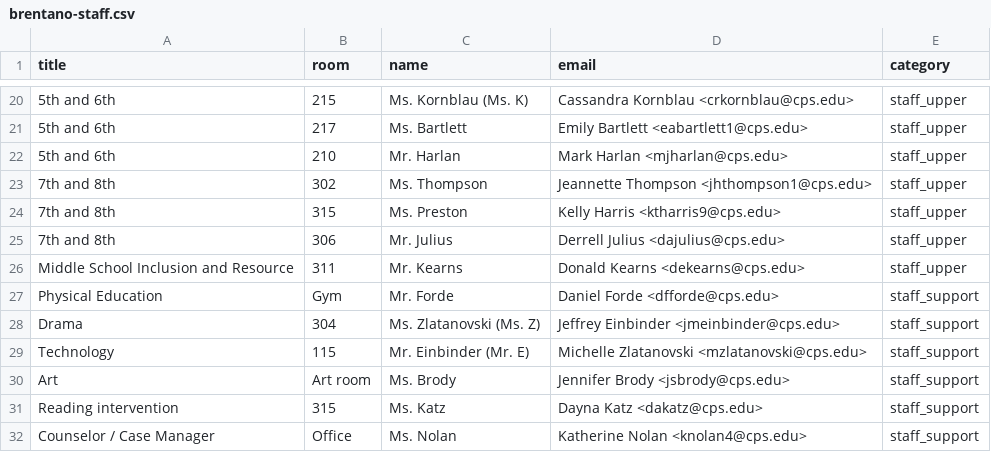
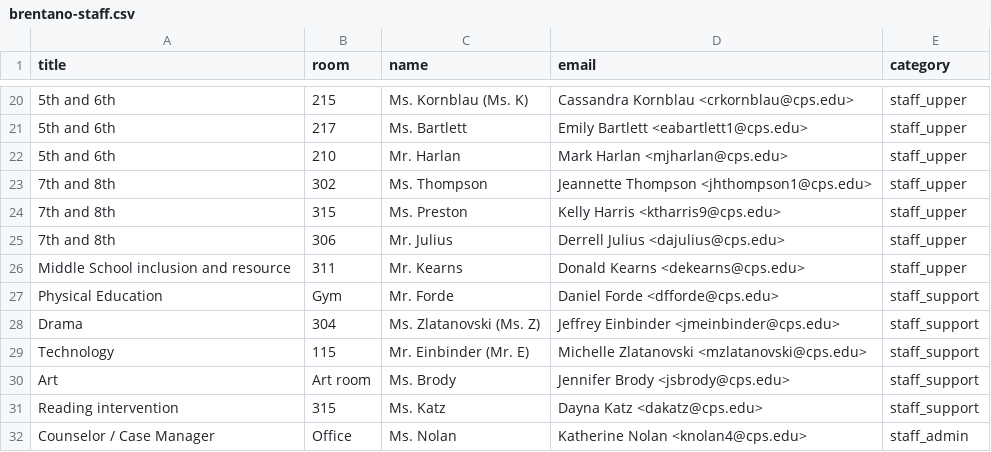
Before and after one commit to brentano-elementary/brentano-website, a CSV file: documents/brentano-staff.csv, drawn as a sheet; only a part is shown, gaps mark what is left out.

Commit message:
staff updates

```diff
--- a/documents/brentano-staff.csv
+++ b/documents/brentano-staff.csv
@@ -25,3 +25,3 @@
 "7th and 8th",306,"Mr. Julius","Derrell Julius <dajulius@cps.edu>","staff_upper"
-"Middle School Inclusion and Resource",311,"Mr. Kearns","Donald Kearns <dekearns@cps.edu>","staff_upper"
+"Middle School inclusion and resource",311,"Mr. Kearns","Donald Kearns <dekearns@cps.edu>","staff_upper"
 "Physical Education","Gym","Mr. Forde","Daniel Forde <dfforde@cps.edu>","staff_support"
@@ -31,2 +31,2 @@
 "Reading intervention",315,"Ms. Katz","Dayna Katz <dakatz@cps.edu>","staff_support"
-"Counselor / Case Manager","Office","Ms. Nolan","Katherine Nolan <knolan4@cps.edu>","staff_support"
+"Counselor / Case Manager","Office","Ms. Nolan","Katherine Nolan <knolan4@cps.edu>","staff_admin"
```
Also changed, not shown: 4 other files.
